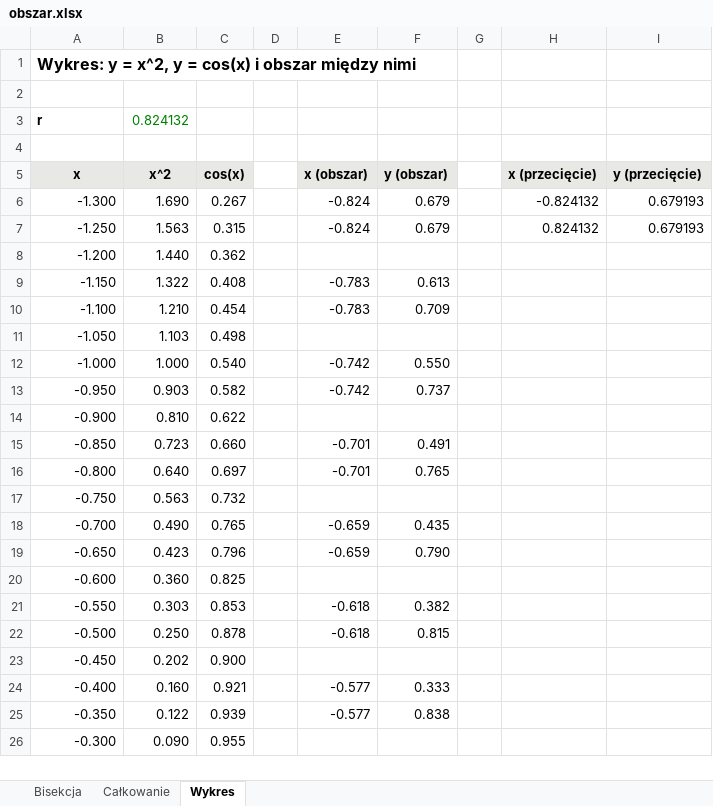
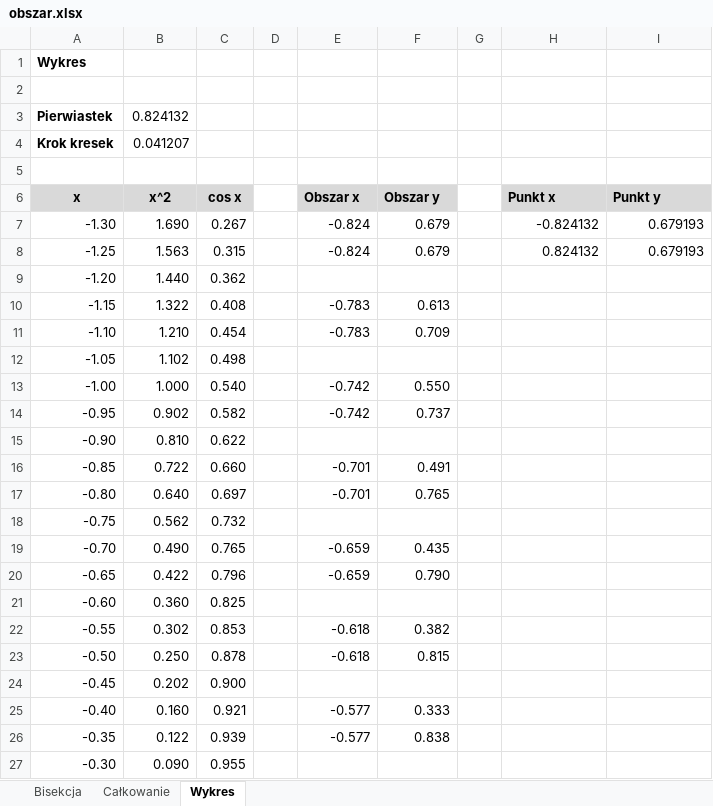
Before and after one commit to Alexander-288/factorial2, an Excel workbook: arkusz/obszar.xlsx, sheet Wykres, drawn as a sheet; only a part is shown; values as stored, in another font and other column widths than the file's, no borders; charts and pictures not drawn; removed rows and columns are numbered as before the commit, all else as after; the diff covers the shown part only; the diff names each change by its address in the sheet, - before the commit and + after, or states it on an @@ line.

Commit message:
Simplify spreadsheet labels and formulas

```diff
--- a/arkusz/obszar.xlsx (sheet Wykres)
+++ b/arkusz/obszar.xlsx (sheet Wykres)
-A1 (x): Wykres: y = x^2, y = cos(x) i obszar między nimi
+A1 (x): Wykres
@@ A1 text size: smaller @@
-A3 (x): r
+A3 (x): Pierwiastek
-B3 text colour: #008000
+B3 text colour: black
+row 4: Krok kresek | 0.041207
-C6: cos(x)
+C6: cos x
-E6: x (obszar)
+E6: Obszar x
-F6: y (obszar)
+F6: Obszar y
-H6: x (przecięcie)
+H6: Punkt x
-I6: y (przecięcie)
+I6: Punkt y
-A7 (x): -1.300
+A7 (x): -1.30
-A8 (x): -1.250
+A8 (x): -1.25
-A9 (x): -1.200
+A9 (x): -1.20
-A10 (x): -1.150
+A10 (x): -1.15
-A11 (x): -1.100
+A11 (x): -1.10
-row 11: -1.050 | 1.103 | 0.498
+row 12: -1.05 | 1.102 | 0.498
-A13 (x): -1.000
+A13 (x): -1.00
-A14 (x): -0.950
+A14 (x): -0.95
-B14 (x^2): 0.903
+B14 (x^2): 0.902
-A15 (x): -0.900
+A15 (x): -0.90
-A16 (x): -0.850
+A16 (x): -0.85
-B16 (x^2): 0.723
+B16 (x^2): 0.722
-A17 (x): -0.800
+A17 (x): -0.80
-row 17: -0.750 | 0.563 | 0.732
+row 18: -0.75 | 0.562 | 0.732
-A19 (x): -0.700
+A19 (x): -0.70
-A20 (x): -0.650
+A20 (x): -0.65
-B20 (x^2): 0.423
+B20 (x^2): 0.422
-A21 (x): -0.600
+A21 (x): -0.60
-A22 (x): -0.550
+A22 (x): -0.55
-B22 (x^2): 0.303
+B22 (x^2): 0.302
-A23 (x): -0.500
+A23 (x): -0.50
-A24 (x): -0.450
+A24 (x): -0.45
-A25 (x): -0.400
+A25 (x): -0.40
-A26 (x): -0.350
+A26 (x): -0.35
-A27 (x): -0.300
+A27 (x): -0.30
```
Also changed, not shown: 1 added row, 1 removed row and 34 edited cells elsewhere in this sheet, sheet Bisekcja, sheet Całkowanie, formulas that keep their value, charts or pictures.
